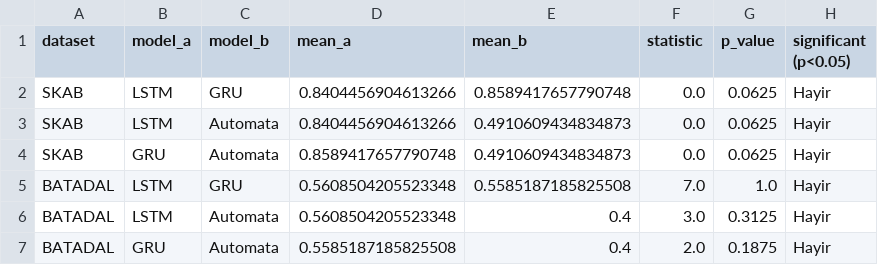
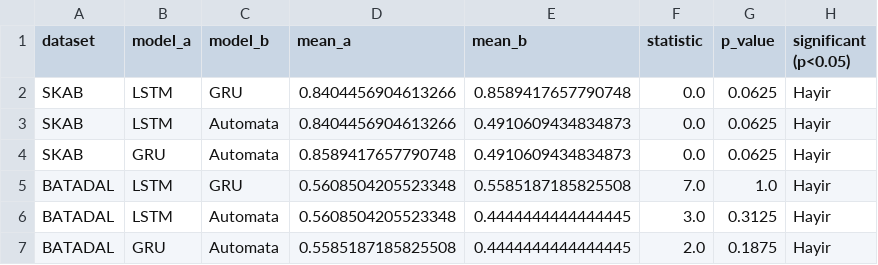
Before and after one commit to tayrubys/TimeSeries-Enhanced, a CSV file: results/outputs/statistical_test_results.csv, drawn as a sheet.

```diff
--- a/results/outputs/statistical_test_results.csv
+++ b/results/outputs/statistical_test_results.csv
@@ -5,3 +5,3 @@ SKAB,GRU,Automata,0.8589417657790748,0.4910609434834873,0.0,0.0625,Hayir
 BATADAL,LSTM,GRU,0.5608504205523348,0.5585187185825508,7.0,1.0,Hayir
-BATADAL,LSTM,Automata,0.5608504205523348,0.4,3.0,0.3125,Hayir
-BATADAL,GRU,Automata,0.5585187185825508,0.4,2.0,0.1875,Hayir
+BATADAL,LSTM,Automata,0.5608504205523348,0.4444444444444445,3.0,0.3125,Hayir
+BATADAL,GRU,Automata,0.5585187185825508,0.4444444444444445,2.0,0.1875,Hayir
```
Also changed, not shown: results/outputs/automata_advanced_all_scenarios_metrics.csv, results/outputs/automata_batadal_seed_summary.csv, 3 other files.
